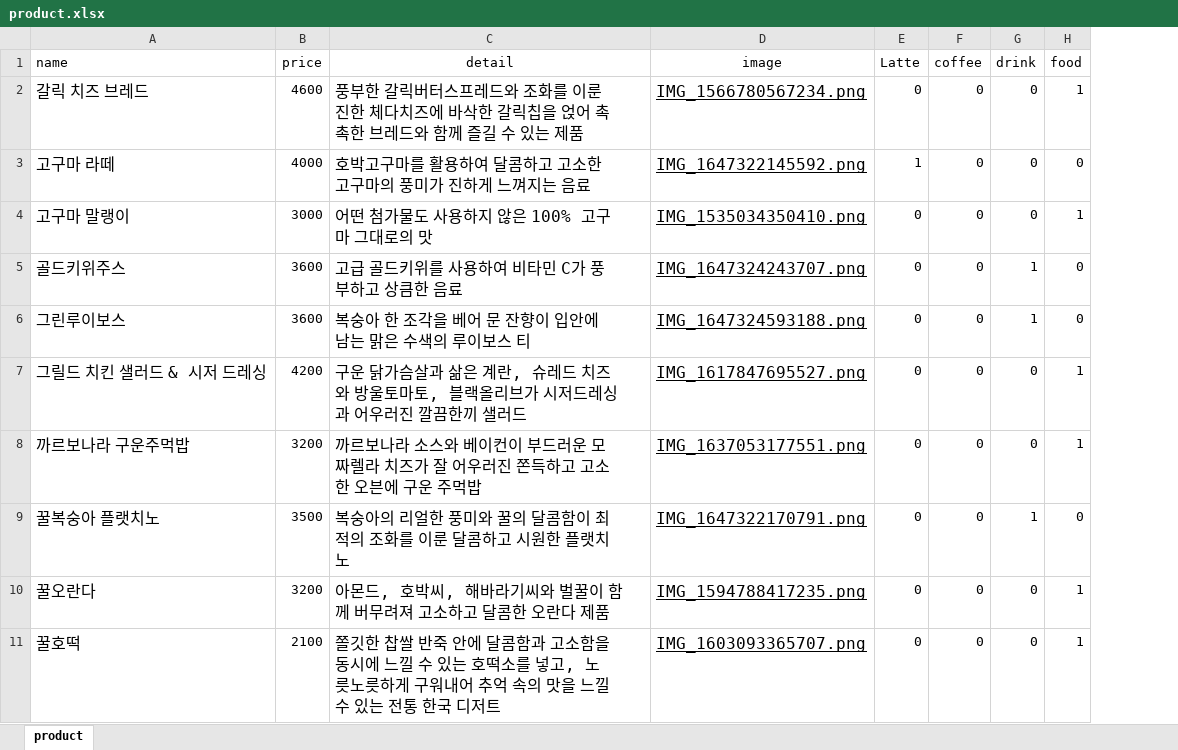
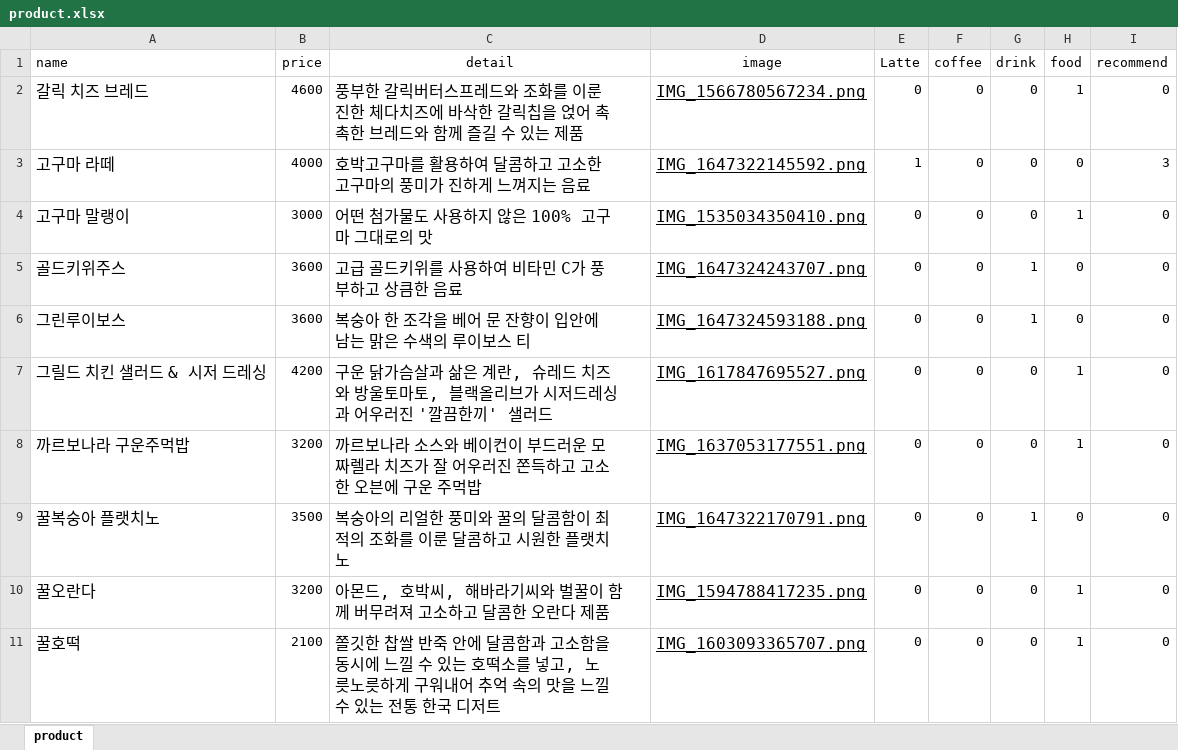
Before and after one commit to RockhoRockho/Chatbot_FG, an Excel workbook: product.xlsx, sheet product, drawn as a sheet; only a part is shown; values as stored, in another font and other column widths than the file's, no borders; the diff covers the shown part only; the diff names each change by its address in the sheet, - before the commit and + after, or states it on an @@ line.

Commit message:
product_cafe db 수정

```diff
--- a/product.xlsx (sheet product)
+++ b/product.xlsx (sheet product)
+column I (recommend), rows 2-11: 0 | 3 | 0 | 0 | 0 | 0 | 0 | 0 | 0 | 0
-C7 (detail): …우러진 깔끔한끼 샐러드
+C7 (detail): …우러진 '깔끔한끼' 샐러드
```
Also changed, not shown: 6 edited cells elsewhere in this sheet, 3 other files.
